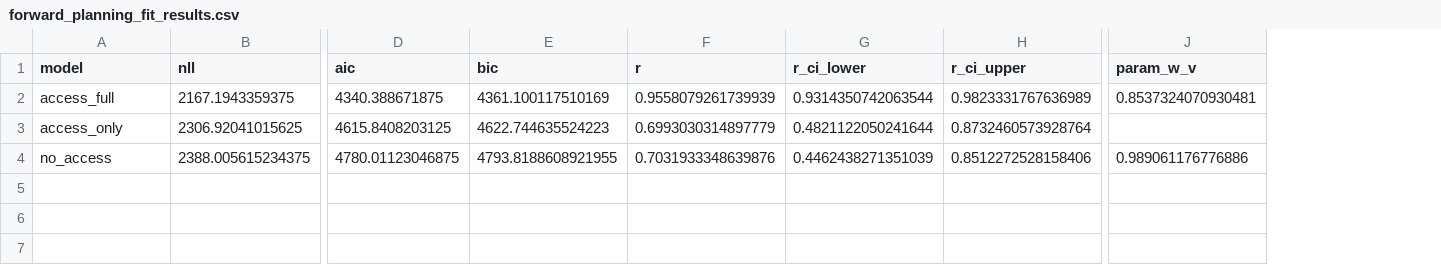
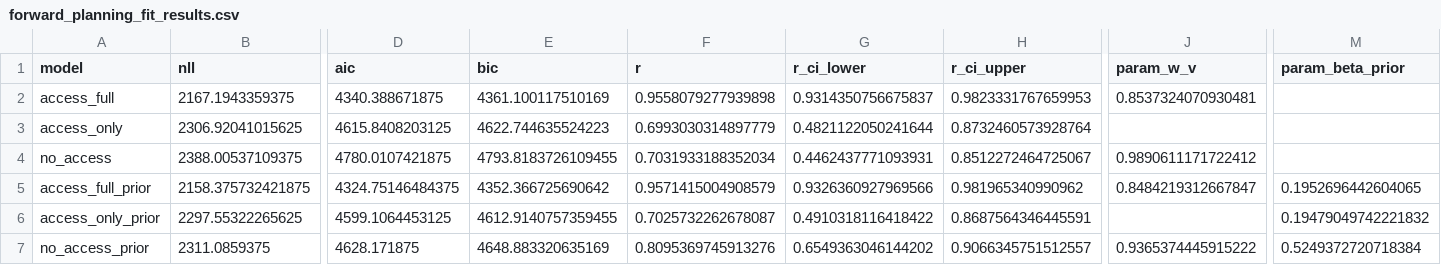
Before and after one commit to aliciamchen/sip, a CSV file: model/outputs/forward_planning_fit_results.csv, drawn as a sheet; only a part is shown, gaps mark what is left out; rows hold the shown columns only; the diff names each change by its address in the sheet, - before the commit and + after, or states it on an @@ line.

Commit message:
add LM-elicited action prior (β-tempered) across Base/Discomfort-only/Full, promote as canonical models, reframe V as signed food utility

```diff
--- a/model/outputs/forward_planning_fit_results.csv
+++ b/model/outputs/forward_planning_fit_results.csv
+column M (param_beta_prior), empty
-F2 (r): 0.9558079261739939
+F2 (r): 0.9558079277939898
-G2 (r_ci_lower): 0.9314350742063544
+G2 (r_ci_lower): 0.9314350756675837
-H2 (r_ci_upper): 0.9823331767636989
+H2 (r_ci_upper): 0.9823331767659953
-B4 (nll): 2388.005615234375
+B4 (nll): 2388.00537109375
-D4 (aic): 4780.01123046875
+D4 (aic): 4780.0107421875
-E4 (bic): 4793.8188608921955
+E4 (bic): 4793.8183726109455
-F4 (r): 0.7031933348639876
+F4 (r): 0.7031933188352034
-G4 (r_ci_lower): 0.4462438271351039
+G4 (r_ci_lower): 0.4462437771093931
-H4 (r_ci_upper): 0.8512272528158406
+H4 (r_ci_upper): 0.8512272464725067
-J4 (param_w_v): 0.989061176776886
+J4 (param_w_v): 0.9890611171722412
+row 5: access_full_prior | 2158.375732421875 | 4324.75146484375 | 4352.366725690642 | 0.9571415004908579 | 0.9326360927969566 | 0.981965340990962 | 0.8484219312667847 | 0.1952696442604065
+row 6: access_only_prior | 2297.55322265625 | 4599.1064453125 | 4612.9140757359455 | 0.7025732262678087 | 0.4910318116418422 | 0.8687564346445591 |  | 0.19479049742221832
+row 7: no_access_prior | 2311.0859375 | 4628.171875 | 4648.883320635169 | 0.8095369745913276 | 0.6549363046144202 | 0.9066345751512557 | 0.9365374445915222 | 0.5249372720718384
```
Also changed, not shown: model/outputs/inverse_planning_fit_results.csv, 23 other files.
